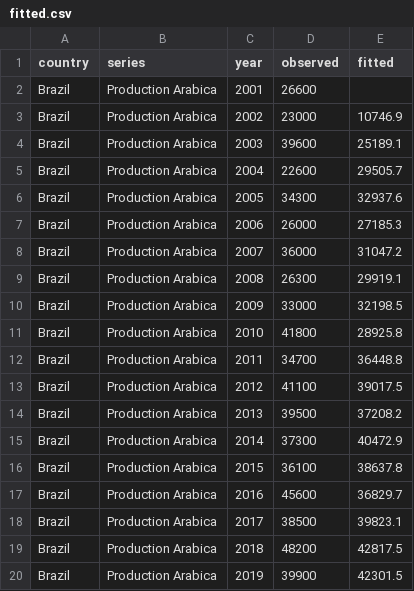
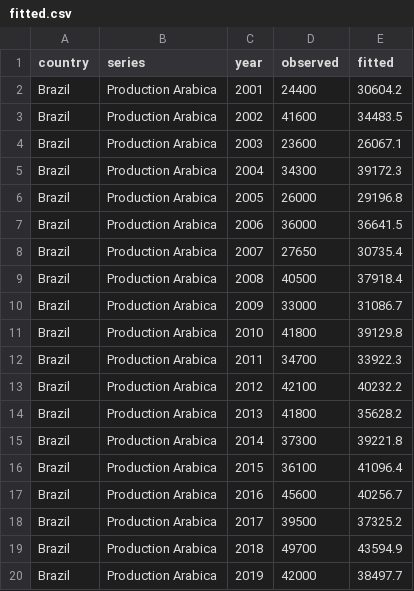
Before and after one commit to alissonkatymartinimoujawaz-hue/procafe, a CSV file: timeseries/output/fitted.csv, drawn as a sheet; only a part is shown; the diff covers the shown part only.

```diff
--- a/timeseries/output/fitted.csv
+++ b/timeseries/output/fitted.csv
@@ -1,20 +1,20 @@
 country,series,year,observed,fitted
-Brazil,Production Arabica,2001,26600,
-Brazil,Production Arabica,2002,23000,10746.9
-Brazil,Production Arabica,2003,39600,25189.1
-Brazil,Production Arabica,2004,22600,29505.7
-Brazil,Production Arabica,2005,34300,32937.6
-Brazil,Production Arabica,2006,26000,27185.3
-Brazil,Production Arabica,2007,36000,31047.2
-Brazil,Production Arabica,2008,26300,29919.1
-Brazil,Production Arabica,2009,33000,32198.5
-Brazil,Production Arabica,2010,41800,28925.8
-Brazil,Production Arabica,2011,34700,36448.8
-Brazil,Production Arabica,2012,41100,39017.5
-Brazil,Production Arabica,2013,39500,37208.2
-Brazil,Production Arabica,2014,37300,40472.9
-Brazil,Production Arabica,2015,36100,38637.8
-Brazil,Production Arabica,2016,45600,36829.7
-Brazil,Production Arabica,2017,38500,39823.1
-Brazil,Production Arabica,2018,48200,42817.5
-Brazil,Production Arabica,2019,39900,42301.5
+Brazil,Production Arabica,2001,24400,30604.2
+Brazil,Production Arabica,2002,41600,34483.5
+Brazil,Production Arabica,2003,23600,26067.1
+Brazil,Production Arabica,2004,34300,39172.3
+Brazil,Production Arabica,2005,26000,29196.8
+Brazil,Production Arabica,2006,36000,36641.5
+Brazil,Production Arabica,2007,27650,30735.4
+Brazil,Production Arabica,2008,40500,37918.4
+Brazil,Production Arabica,2009,33000,31086.7
+Brazil,Production Arabica,2010,41800,39129.8
+Brazil,Production Arabica,2011,34700,33922.3
+Brazil,Production Arabica,2012,42100,40232.2
+Brazil,Production Arabica,2013,41800,35628.2
+Brazil,Production Arabica,2014,37300,39221.8
+Brazil,Production Arabica,2015,36100,41096.4
+Brazil,Production Arabica,2016,45600,40256.7
+Brazil,Production Arabica,2017,39500,37325.2
+Brazil,Production Arabica,2018,49700,43594.9
+Brazil,Production Arabica,2019,42000,38497.7
```
Also changed, not shown: 2 added rows and 151 edited cells elsewhere in this file, timeseries/data/coffee_series.csv, timeseries/output/forecasts.csv, 19 other files.
